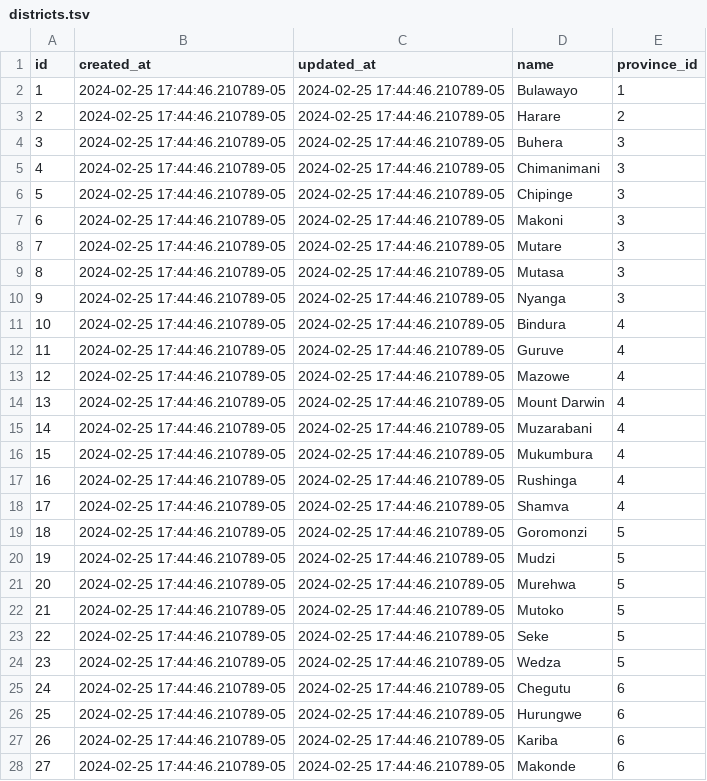
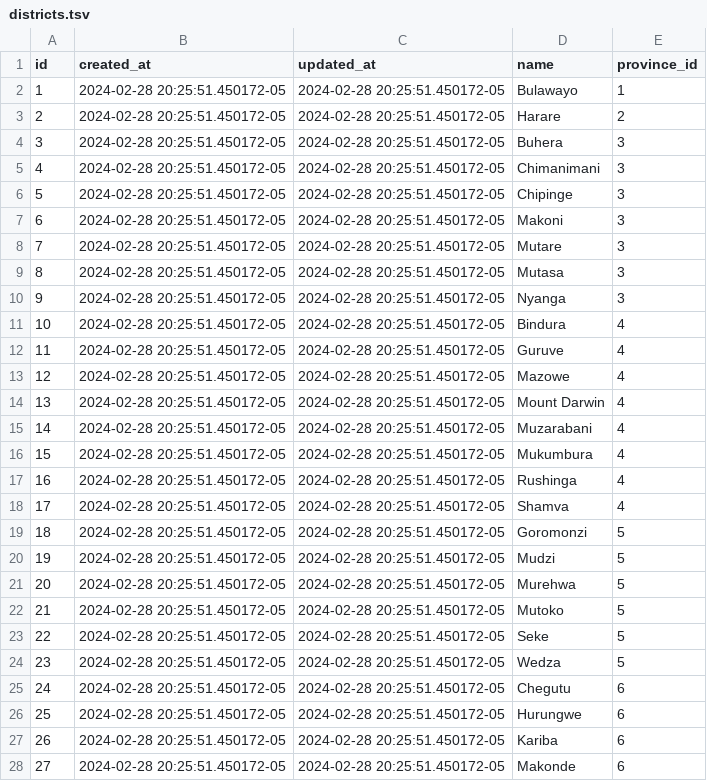
Before and after one commit to txandmj/virtual-hospitals-africa, a TSV file: db/seeds/districts.tsv, drawn as a sheet; only a part is shown; the diff covers the shown part only.

```diff
--- a/db/seeds/districts.tsv
+++ b/db/seeds/districts.tsv
@@ -1,28 +1,28 @@
 id	created_at	updated_at	name	province_id
-1	2024-02-25 17:44:46.210789-05	2024-02-25 17:44:46.210789-05	Bulawayo	1
-2	2024-02-25 17:44:46.210789-05	2024-02-25 17:44:46.210789-05	Harare	2
-3	2024-02-25 17:44:46.210789-05	2024-02-25 17:44:46.210789-05	Buhera	3
-4	2024-02-25 17:44:46.210789-05	2024-02-25 17:44:46.210789-05	Chimanimani	3
-5	2024-02-25 17:44:46.210789-05	2024-02-25 17:44:46.210789-05	Chipinge	3
-6	2024-02-25 17:44:46.210789-05	2024-02-25 17:44:46.210789-05	Makoni	3
-7	2024-02-25 17:44:46.210789-05	2024-02-25 17:44:46.210789-05	Mutare	3
-8	2024-02-25 17:44:46.210789-05	2024-02-25 17:44:46.210789-05	Mutasa	3
-9	2024-02-25 17:44:46.210789-05	2024-02-25 17:44:46.210789-05	Nyanga	3
-10	2024-02-25 17:44:46.210789-05	2024-02-25 17:44:46.210789-05	Bindura	4
-11	2024-02-25 17:44:46.210789-05	2024-02-25 17:44:46.210789-05	Guruve	4
-12	2024-02-25 17:44:46.210789-05	2024-02-25 17:44:46.210789-05	Mazowe	4
-13	2024-02-25 17:44:46.210789-05	2024-02-25 17:44:46.210789-05	Mount Darwin	4
-14	2024-02-25 17:44:46.210789-05	2024-02-25 17:44:46.210789-05	Muzarabani	4
-15	2024-02-25 17:44:46.210789-05	2024-02-25 17:44:46.210789-05	Mukumbura	4
-16	2024-02-25 17:44:46.210789-05	2024-02-25 17:44:46.210789-05	Rushinga	4
-17	2024-02-25 17:44:46.210789-05	2024-02-25 17:44:46.210789-05	Shamva	4
-18	2024-02-25 17:44:46.210789-05	2024-02-25 17:44:46.210789-05	Goromonzi	5
-19	2024-02-25 17:44:46.210789-05	2024-02-25 17:44:46.210789-05	Mudzi	5
-20	2024-02-25 17:44:46.210789-05	2024-02-25 17:44:46.210789-05	Murehwa	5
-21	2024-02-25 17:44:46.210789-05	2024-02-25 17:44:46.210789-05	Mutoko	5
-22	2024-02-25 17:44:46.210789-05	2024-02-25 17:44:46.210789-05	Seke	5
-23	2024-02-25 17:44:46.210789-05	2024-02-25 17:44:46.210789-05	Wedza	5
-24	2024-02-25 17:44:46.210789-05	2024-02-25 17:44:46.210789-05	Chegutu	6
-25	2024-02-25 17:44:46.210789-05	2024-02-25 17:44:46.210789-05	Hurungwe	6
-26	2024-02-25 17:44:46.210789-05	2024-02-25 17:44:46.210789-05	Kariba	6
-27	2024-02-25 17:44:46.210789-05	2024-02-25 17:44:46.210789-05	Makonde	6
+1	2024-02-28 20:25:51.450172-05	2024-02-28 20:25:51.450172-05	Bulawayo	1
+2	2024-02-28 20:25:51.450172-05	2024-02-28 20:25:51.450172-05	Harare	2
+3	2024-02-28 20:25:51.450172-05	2024-02-28 20:25:51.450172-05	Buhera	3
+4	2024-02-28 20:25:51.450172-05	2024-02-28 20:25:51.450172-05	Chimanimani	3
+5	2024-02-28 20:25:51.450172-05	2024-02-28 20:25:51.450172-05	Chipinge	3
+6	2024-02-28 20:25:51.450172-05	2024-02-28 20:25:51.450172-05	Makoni	3
+7	2024-02-28 20:25:51.450172-05	2024-02-28 20:25:51.450172-05	Mutare	3
+8	2024-02-28 20:25:51.450172-05	2024-02-28 20:25:51.450172-05	Mutasa	3
+9	2024-02-28 20:25:51.450172-05	2024-02-28 20:25:51.450172-05	Nyanga	3
+10	2024-02-28 20:25:51.450172-05	2024-02-28 20:25:51.450172-05	Bindura	4
+11	2024-02-28 20:25:51.450172-05	2024-02-28 20:25:51.450172-05	Guruve	4
+12	2024-02-28 20:25:51.450172-05	2024-02-28 20:25:51.450172-05	Mazowe	4
+13	2024-02-28 20:25:51.450172-05	2024-02-28 20:25:51.450172-05	Mount Darwin	4
+14	2024-02-28 20:25:51.450172-05	2024-02-28 20:25:51.450172-05	Muzarabani	4
+15	2024-02-28 20:25:51.450172-05	2024-02-28 20:25:51.450172-05	Mukumbura	4
+16	2024-02-28 20:25:51.450172-05	2024-02-28 20:25:51.450172-05	Rushinga	4
+17	2024-02-28 20:25:51.450172-05	2024-02-28 20:25:51.450172-05	Shamva	4
+18	2024-02-28 20:25:51.450172-05	2024-02-28 20:25:51.450172-05	Goromonzi	5
+19	2024-02-28 20:25:51.450172-05	2024-02-28 20:25:51.450172-05	Mudzi	5
+20	2024-02-28 20:25:51.450172-05	2024-02-28 20:25:51.450172-05	Murehwa	5
+21	2024-02-28 20:25:51.450172-05	2024-02-28 20:25:51.450172-05	Mutoko	5
+22	2024-02-28 20:25:51.450172-05	2024-02-28 20:25:51.450172-05	Seke	5
+23	2024-02-28 20:25:51.450172-05	2024-02-28 20:25:51.450172-05	Wedza	5
+24	2024-02-28 20:25:51.450172-05	2024-02-28 20:25:51.450172-05	Chegutu	6
+25	2024-02-28 20:25:51.450172-05	2024-02-28 20:25:51.450172-05	Hurungwe	6
+26	2024-02-28 20:25:51.450172-05	2024-02-28 20:25:51.450172-05	Kariba	6
+27	2024-02-28 20:25:51.450172-05	2024-02-28 20:25:51.450172-05	Makonde	6
```
Also changed, not shown: 60 edited cells elsewhere in this file, db/seeds/condition_icd10_codes.tsv, db/seeds/conditions.tsv, 54 other files.
